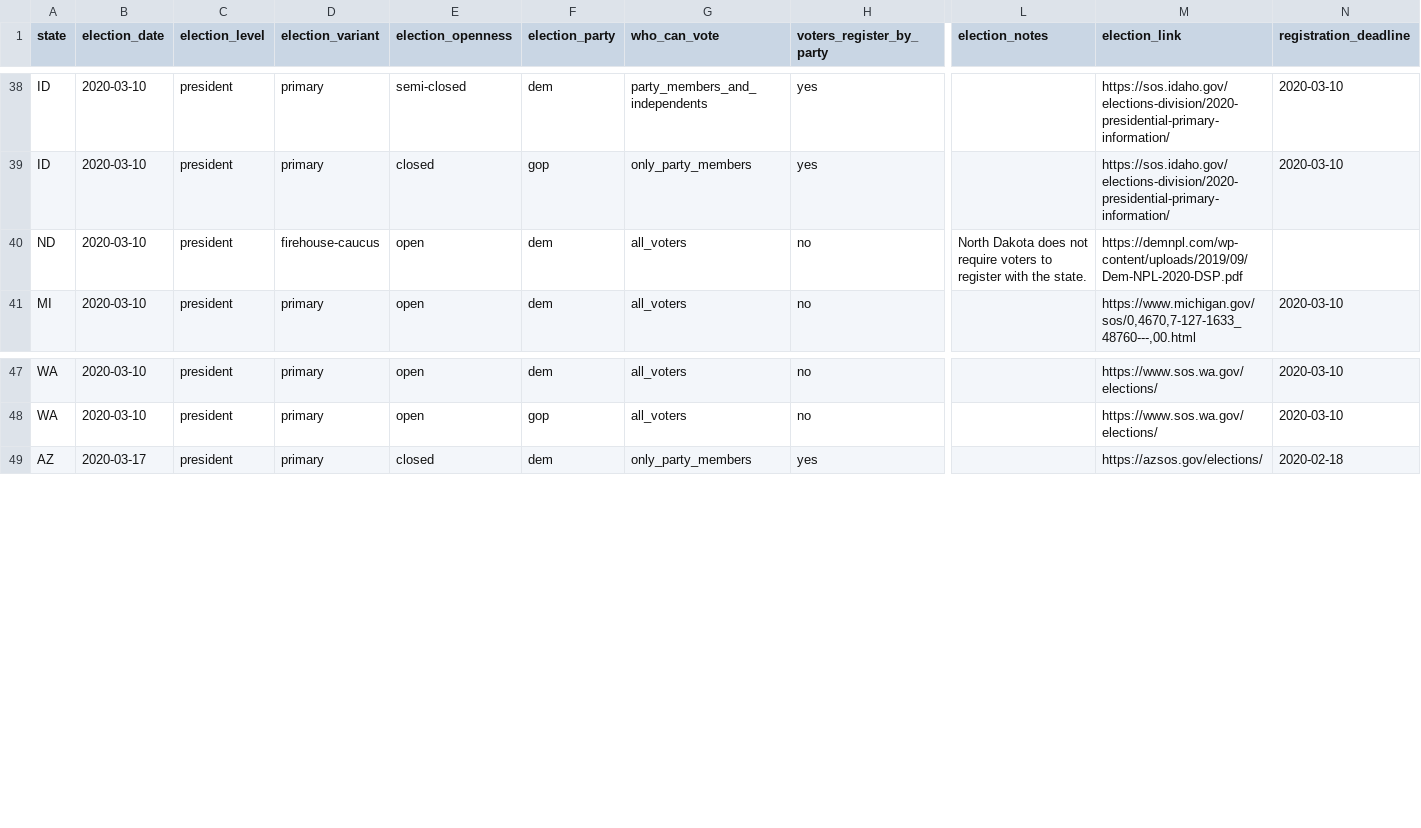
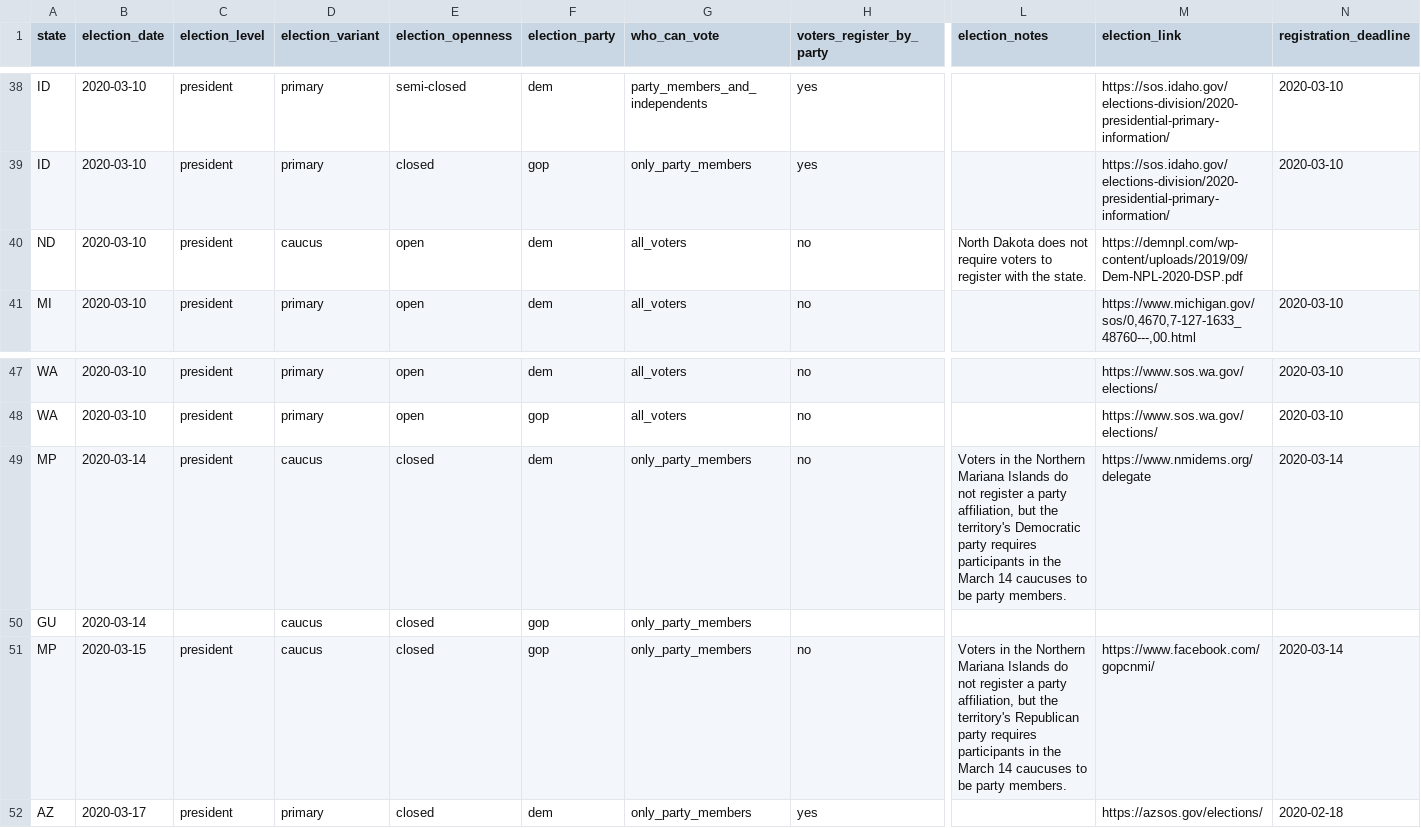
Before and after one commit to The-Politico/us-elections, a CSV file: db/elections/2020/calendars/federal/primary.csv, drawn as a sheet; only a part is shown, gaps mark what is left out; rows hold the shown columns only; the diff names each change by its address in the sheet, - before the commit and + after, or states it on an @@ line.

Commit message:
Latest modifications to election schedule.

```diff
--- a/db/elections/2020/calendars/federal/primary.csv
+++ b/db/elections/2020/calendars/federal/primary.csv
-D40 (election_variant): firehouse-caucus
+D40 (election_variant): caucus
+row 49: MP | 2020-03-14 | president | caucus | closed | dem | only_party_members | no | Voters in the Northern Mariana Islands do not register a party affiliation, but the territory's Democratic party requires participants in the March 14 caucuses to be party members. | https://www.nmidems.org/delegate | 2020-03-14
+row 50: GU | 2020-03-14 |  | caucus | closed | gop | only_party_members
+row 51: MP | 2020-03-15 | president | caucus | closed | gop | only_party_members | no | Voters in the Northern Mariana Islands do not register a party affiliation, but the territory's Republican party requires participants in the March 14 caucuses to be party members. | https://www.facebook.com/gopcnmi/ | 2020-03-14
```
Also changed, not shown: 2 other files.
